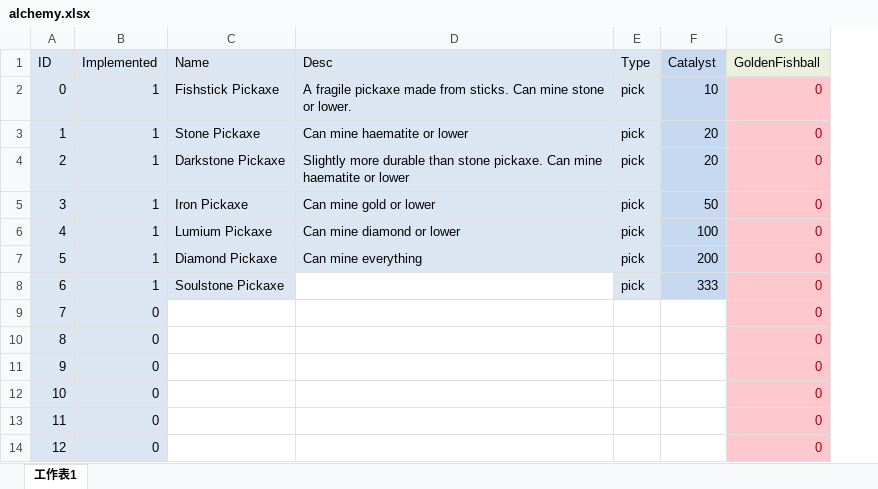
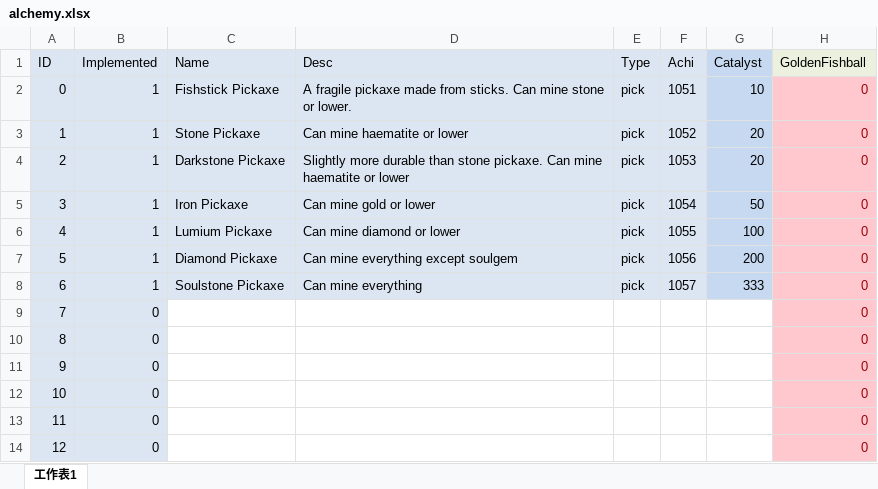
Before and after one commit to Mewtwo2387/mewtwo2387.github.io, an Excel workbook: Avaritilax/alchemy.xlsx, sheet 工作表1, drawn as a sheet; only a part is shown; values as stored, in another font and other column widths than the file's, no borders; the diff names each change by its address in the sheet, - before the commit and + after, or states it on an @@ line.

```diff
--- a/Avaritilax/alchemy.xlsx (sheet 工作表1)
+++ b/Avaritilax/alchemy.xlsx (sheet 工作表1)
+column F (Achi), rows 2-8: 1051 | 1052 | 1053 | 1054 | 1055 | 1056 | 1057
-D7 (Desc): Can mine everything
+D7 (Desc): Can mine everything except soulgem
-D8 (Desc): (empty)
+D8 (Desc): Can mine everything
-D8 fill: none
+D8 fill: #DCE6F2
```
Also changed, not shown: formulas that keep their value, Avaritilax/Achievements & Upgrades by ID.xlsx, 8 other files.
